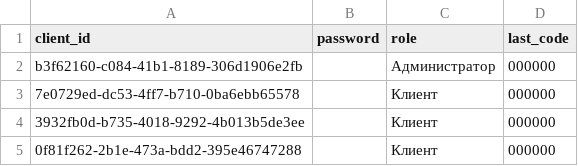
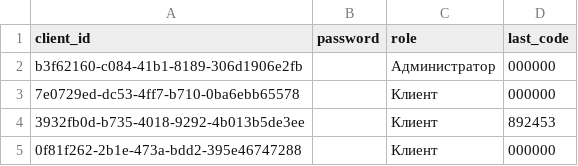
Before and after one commit to LavrikPavlov/java-client-service, a CSV file: src/main/resources/db/changelog/v.0.0.2_csv/userprofile.csv, drawn as a sheet.

Commit message:
add changePassword endpoint/write integrations test/exception for jwt

```diff
--- a/src/main/resources/db/changelog/v.0.0.2_csv/userprofile.csv
+++ b/src/main/resources/db/changelog/v.0.0.2_csv/userprofile.csv
@@ -3,3 +3,3 @@ b3f62160-c084-41b1-8189-306d1906e2fb,,Администратор,000000
 7e0729ed-dc53-4ff7-b710-0ba6ebb65578,,Клиент,000000
-3932fb0d-b735-4018-9292-4b013b5de3ee,,Клиент,000000
+3932fb0d-b735-4018-9292-4b013b5de3ee,,Клиент,892453
 0f81f262-2b1e-473a-bdd2-395e46747288,,Клиент,000000
```
Also changed, not shown: 15 other files.
